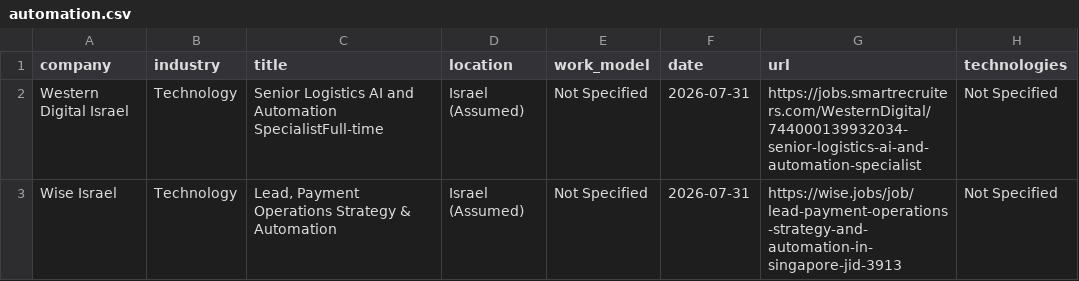
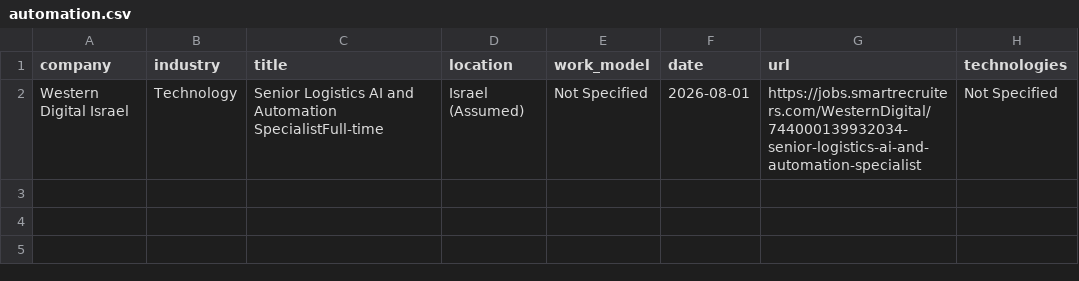
Before and after one commit to SKleeblatt/Kleeblatt-job-board, a CSV file: jobs/automation.csv, drawn as a sheet.

```diff
--- a/jobs/automation.csv
+++ b/jobs/automation.csv
@@ -1,3 +1,2 @@
 company,industry,title,location,work_model,date,url,technologies
-Western Digital Israel,Technology,Senior Logistics AI and Automation SpecialistFull-time,Israel (Assumed),Not Specified,2026-07-31,https://jobs.smartrecruiters.com/WesternDigital/744000139932034-senior-logistics-ai-and-automation-specialist,Not Specified
-Wise Israel,Technology,"Lead, Payment Operations Strategy & Automation",Israel (Assumed),Not Specified,2026-07-31,https://wise.jobs/job/lead-payment-operations-strategy-and-automation-in-singapore-jid-3913,Not Specified
+Western Digital Israel,Technology,Senior Logistics AI and Automation SpecialistFull-time,Israel (Assumed),Not Specified,2026-08-01,https://jobs.smartrecruiters.com/WesternDigital/744000139932034-senior-logistics-ai-and-automation-specialist,Not Specified
```
Also changed, not shown: jobs/Executive_R&D.csv, jobs/fullstack.csv, 17 other files.
